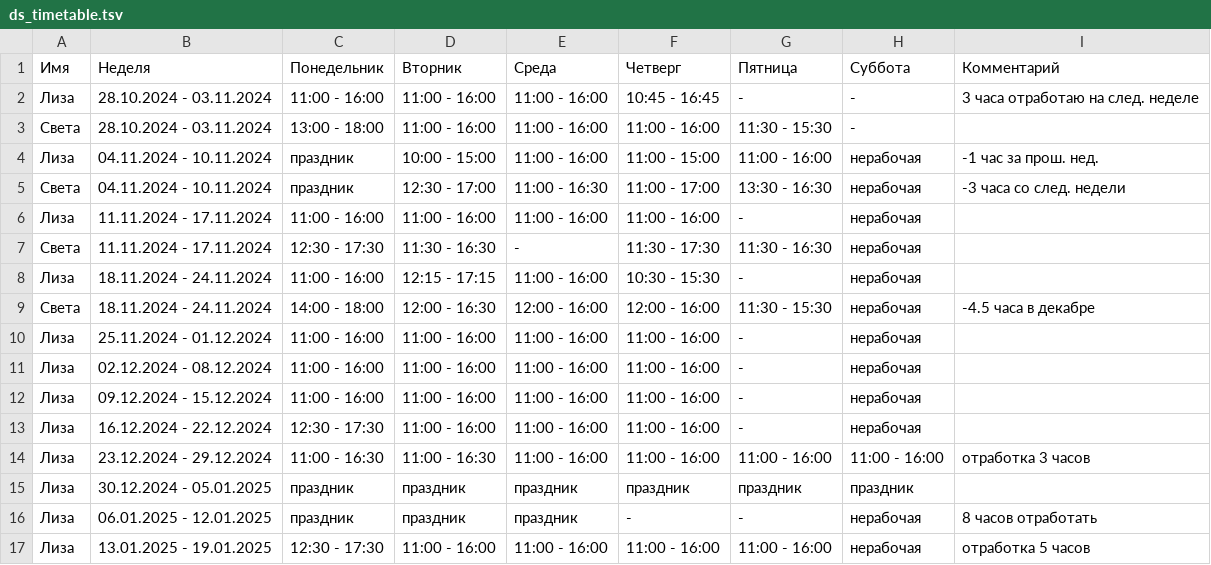
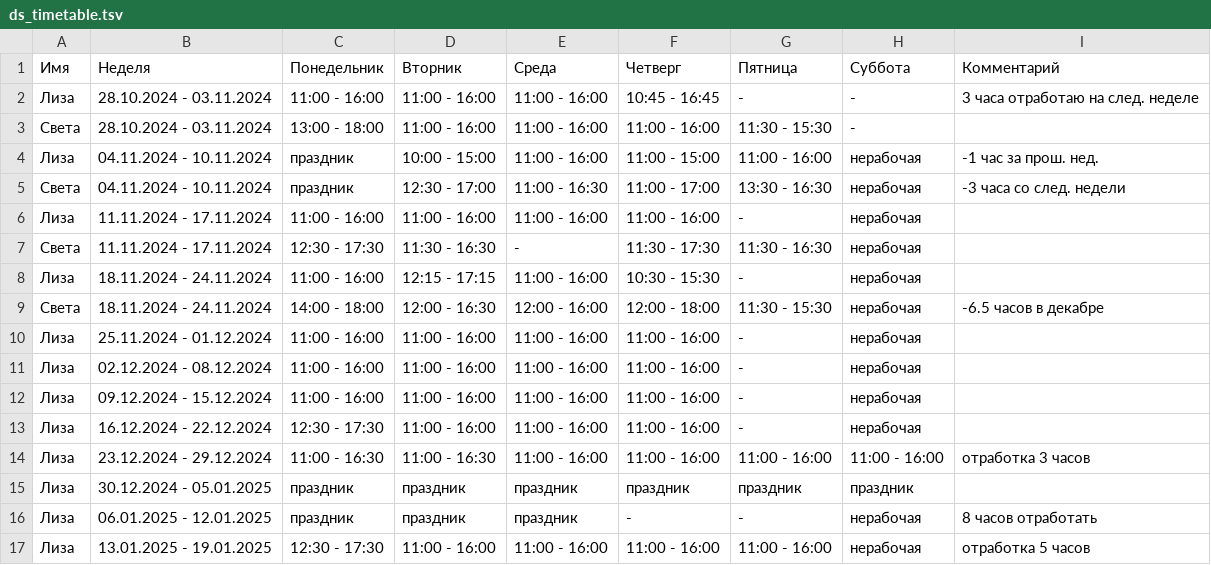
Before and after one commit to oadb-ds/timetable, a TSV file: ds_timetable.tsv, drawn as a sheet.

Commit message:
Update ds_timetable.tsv

```diff
--- a/ds_timetable.tsv
+++ b/ds_timetable.tsv
@@ -8,3 +8,3 @@
 Лиза	18.11.2024 - 24.11.2024	11:00 - 16:00	12:15 - 17:15	11:00 - 16:00	10:30 - 15:30	-	нерабочая	
-Света	18.11.2024 - 24.11.2024	14:00 - 18:00	12:00 - 16:30	12:00 - 16:00	12:00 - 16:00	11:30 - 15:30	нерабочая	-4.5 часа в декабре
+Света	18.11.2024 - 24.11.2024	14:00 - 18:00	12:00 - 16:30	12:00 - 16:00	12:00 - 18:00	11:30 - 15:30	нерабочая	-6.5 часов в декабре
 Лиза	25.11.2024 - 01.12.2024	11:00 - 16:00	11:00 - 16:00	11:00 - 16:00	11:00 - 16:00	-	нерабочая	
```
